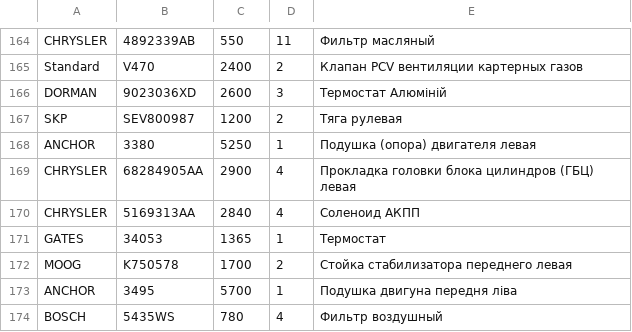
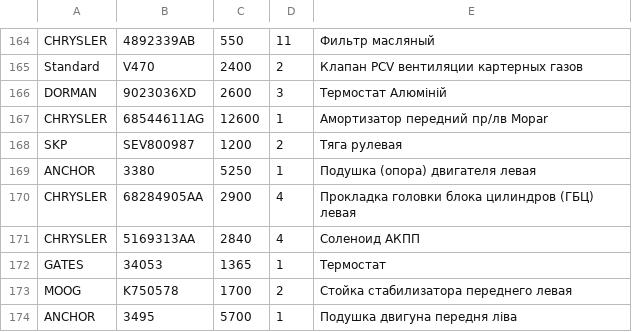
Before and after one commit to xvalikan/avtopro-pricelist, a CSV file: pricelist.csv, drawn as a sheet; only a part is shown, gaps mark what is left out; the shorter side is filled out with more unchanged rows; the diff names each change by its address in the sheet, - before the commit and + after, or states it on an @@ line.

```diff
--- a/pricelist.csv
+++ b/pricelist.csv
+row 167: CHRYSLER | 68544611AG | 12600 | 1 | Амортизатор передний пр/лв Mopar
```
